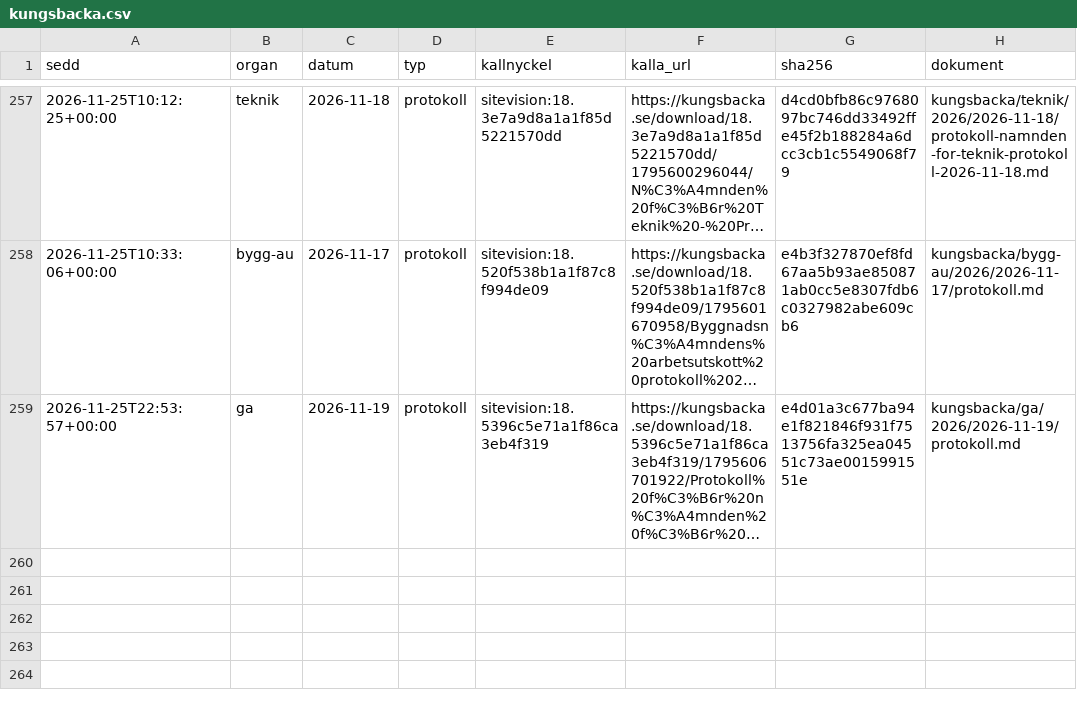
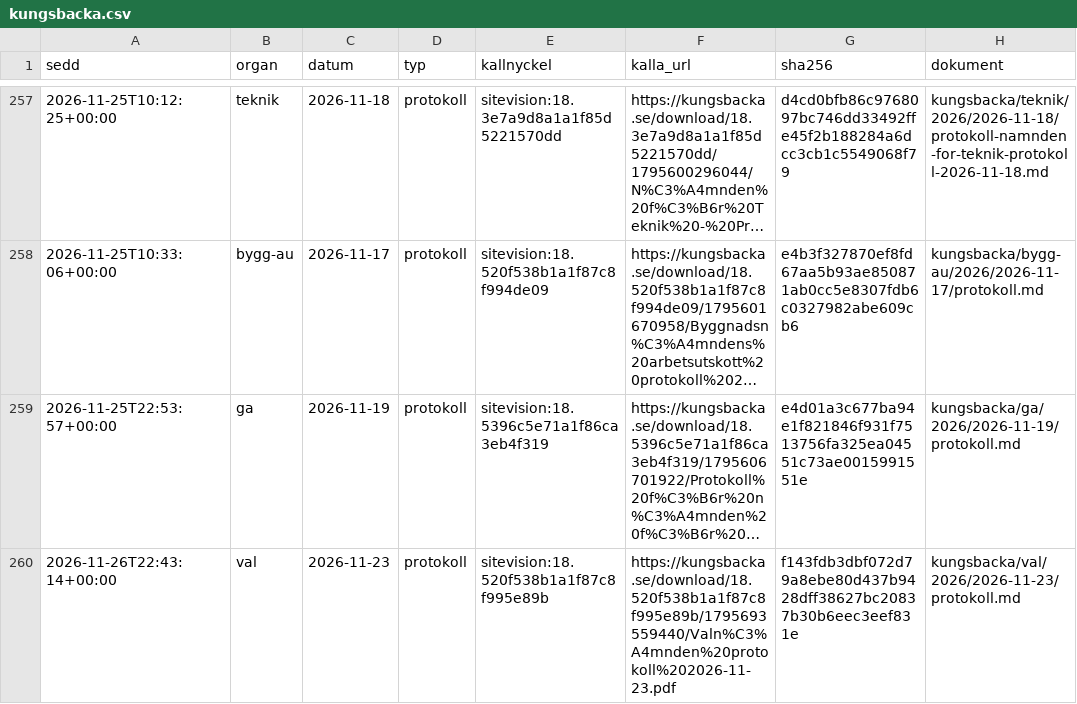
Before and after one commit to moggleif/kungsbackakommun, a CSV file: versioner/kungsbacka.csv, drawn as a sheet; only a part is shown, gaps mark what is left out; long unchanged cells end in …; the diff names each change by its address in the sheet, - before the commit and + after, or states it on an @@ line.

```diff
--- a/versioner/kungsbacka.csv
+++ b/versioner/kungsbacka.csv
+row 260: 2026-11-26T22:43:14+00:00 | val | 2026-11-23 | protokoll | sitevision:18.520f538b1a1f87c8f995e89b | https://kungsbacka.se/download/18.520f538b1a1f87c8f995e89b/1795693559440/Valn%C3%A4mnden%20protokoll%202026-11-23.pdf | f143fdb3dbf072d79a8ebe80d437b9428dff38627bc20837b30b6eec3eef831e | kungsbacka/val/2026/2026-11-23/protokoll.md
```
Also changed, not shown: 1 other file.
